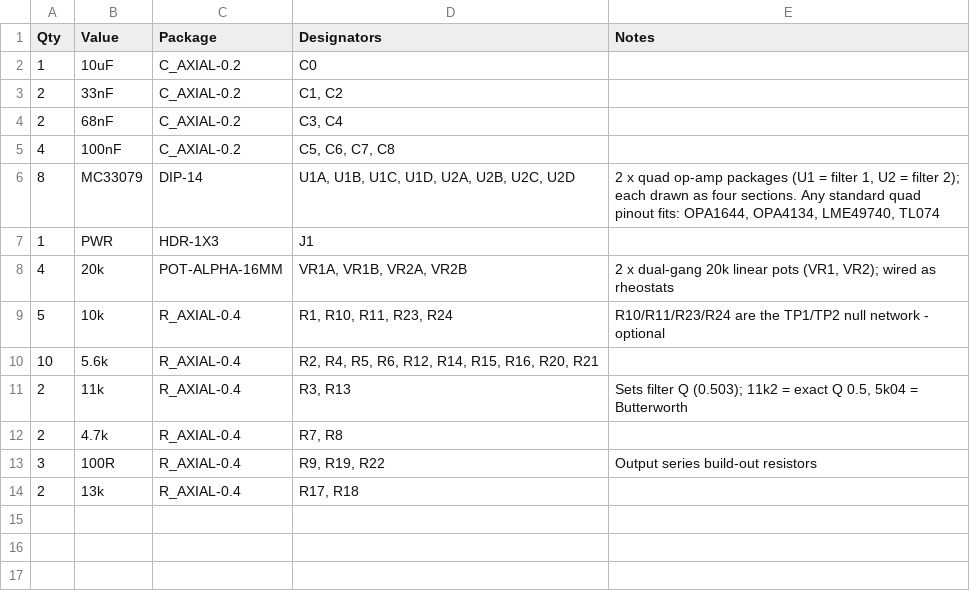
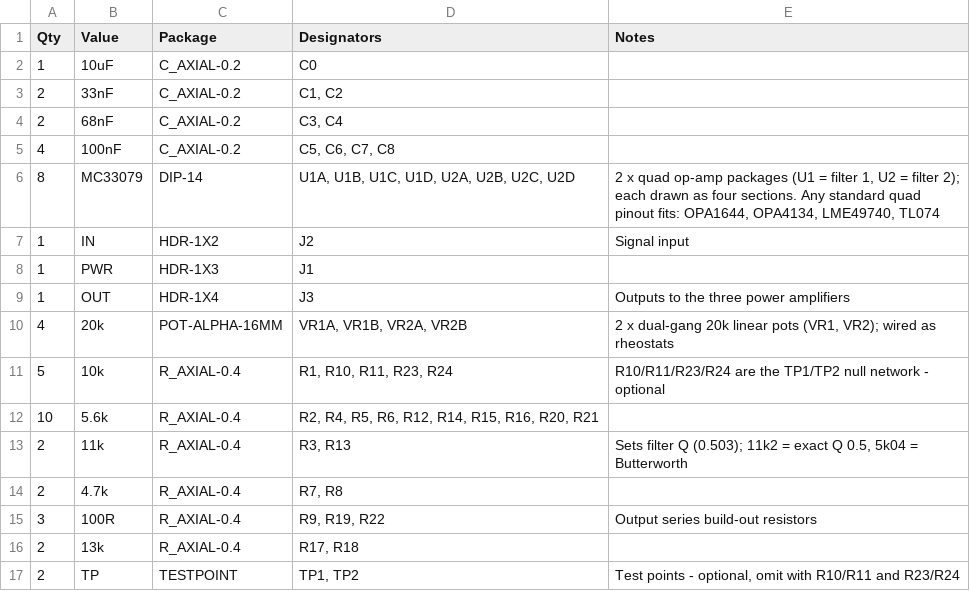
Before and after one commit to nict41/crossover, a CSV file: bom/bom-retuned-quad.csv, drawn as a sheet.

```diff
--- a/bom/bom-retuned-quad.csv
+++ b/bom/bom-retuned-quad.csv
@@ -6,3 +6,5 @@ Qty,Value,Package,Designators,Notes
 8,MC33079,DIP-14,"U1A, U1B, U1C, U1D, U2A, U2B, U2C, U2D","2 x quad op-amp packages (U1 = filter 1, U2 = filter 2); each drawn as four sections. Any standard quad pinout fits: OPA1644, OPA4134, LME49740, TL074"
+1,IN,HDR-1X2,"J2","Signal input"
 1,PWR,HDR-1X3,"J1",""
+1,OUT,HDR-1X4,"J3","Outputs to the three power amplifiers"
 4,20k,POT-ALPHA-16MM,"VR1A, VR1B, VR2A, VR2B","2 x dual-gang 20k linear pots (VR1, VR2); wired as rheostats"
@@ -14 +16,2 @@ Qty,Value,Package,Designators,Notes
 2,13k,R_AXIAL-0.4,"R17, R18",""
+2,TP,TESTPOINT,"TP1, TP2","Test points - optional, omit with R10/R11 and R23/R24"
```
Also changed, not shown: bom/bom.csv, 25 other files.
